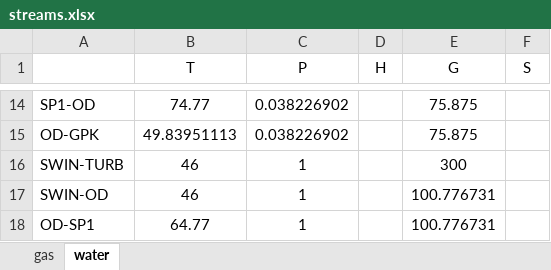
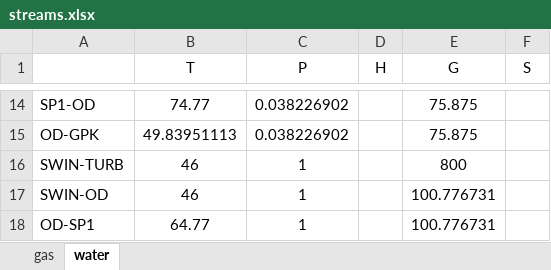
Before and after one commit to maksimovia/GZ, an Excel workbook: streams.xlsx, sheet water, drawn as a sheet; only a part is shown, gaps mark what is left out; values as stored, in another font and other column widths than the file's, no borders; the diff names each change by its address in the sheet, - before the commit and + after, or states it on an @@ line.

```diff
--- a/streams.xlsx (sheet water)
+++ b/streams.xlsx (sheet water)
-E16 (G): 300
+E16 (G): 800
```
Also changed, not shown: 3 other files.
